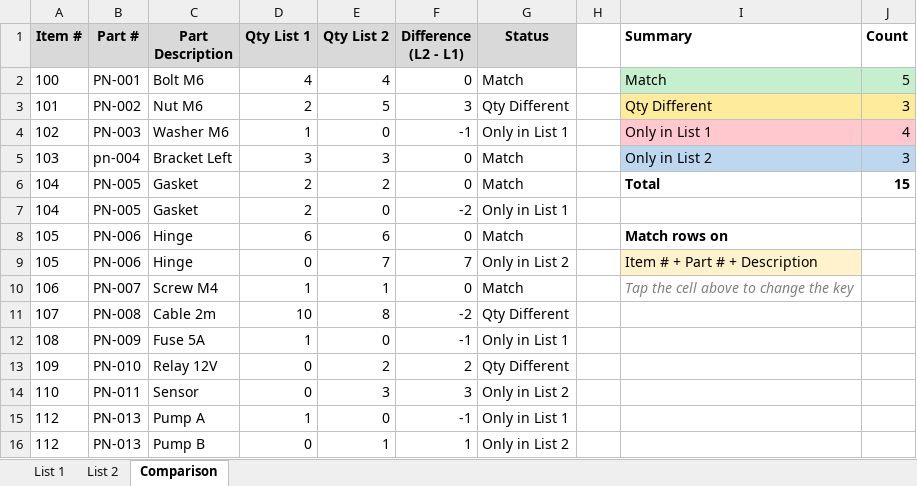
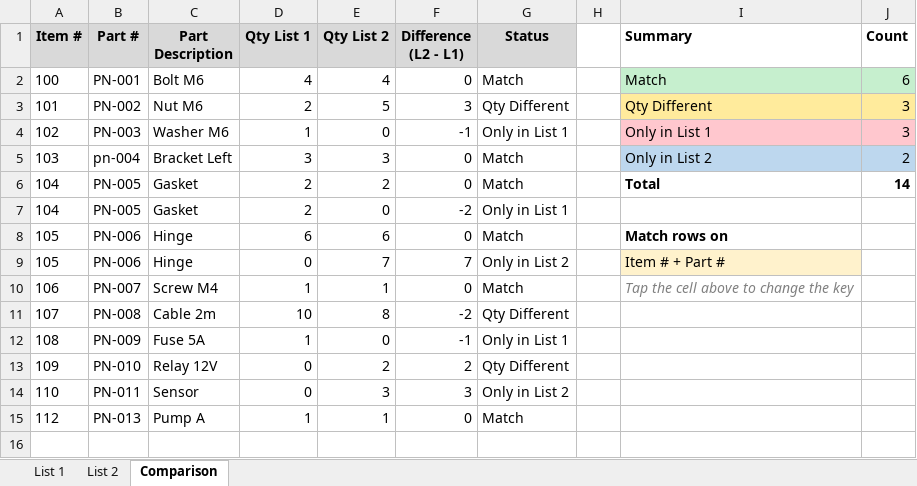
Before and after one commit to markandgavin/mikey, an Excel workbook: sample_parts_live.xlsx, sheet Comparison, drawn as a sheet; values as stored, in another font and other column widths than the file's, no borders; charts and pictures and conditional formats not drawn; the diff names each change by its address in the sheet, - before the commit and + after, or states it on an @@ line.

```diff
--- a/sample_parts_live.xlsx (sheet Comparison)
+++ b/sample_parts_live.xlsx (sheet Comparison)
-J2 (Count): 5
+J2 (Count): 6
-J4 (Count): 4
+J4 (Count): 3
-J5 (Count): 3
+J5 (Count): 2
-J6 (Count): 15
+J6 (Count): 14
-I9 (Summary): Item # + Part # + Description
+I9 (Summary): Item # + Part #
-E15 (Qty List 2): 0
+E15 (Qty List 2): 1
-F15 (Difference (L2 - L1)): -1
+F15 (Difference (L2 - L1)): 0
-G15 (Status): Only in List 1
+G15 (Status): Match
-row 16: 112 | PN-013 | Pump B | 0 | 1 | 1 | Only in List 2
```
Also changed, not shown: parts_comparison_live.xlsx, parts_comparison_template.xlsx, 6 other files.
